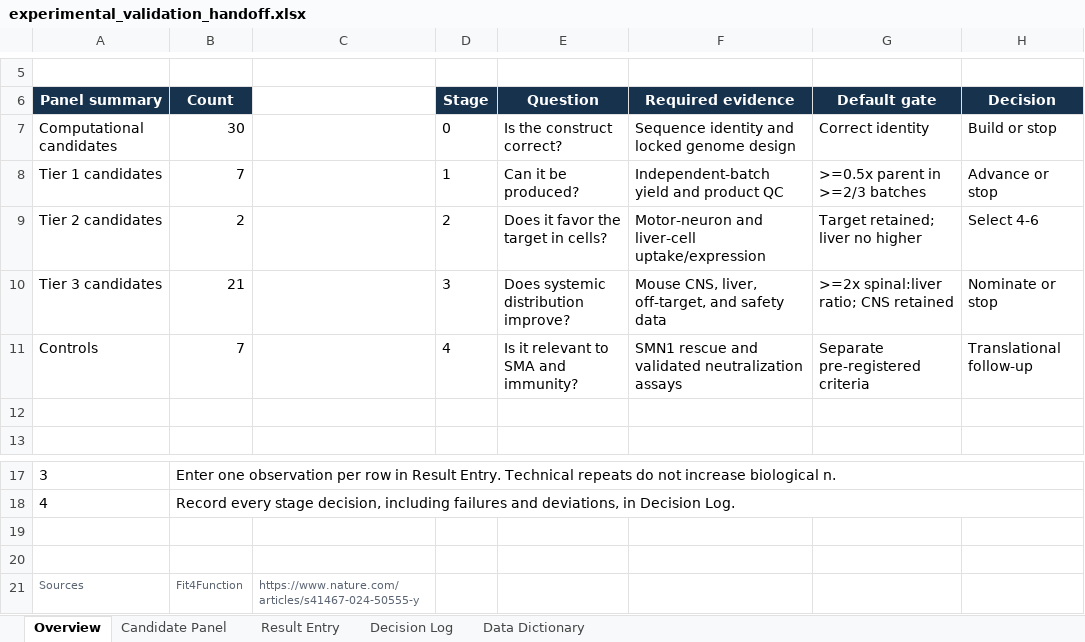
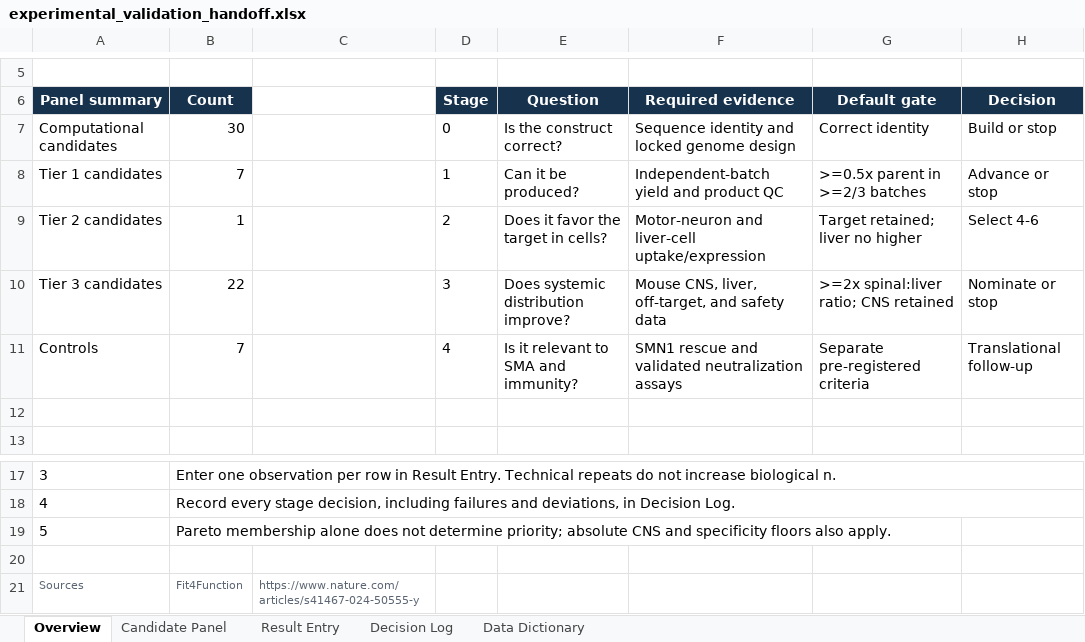
Before and after one commit to stephenovo/LIFS-Comp_AAV9, an Excel workbook: docs/audit_data/experimental_validation_handoff.xlsx, sheet Overview, drawn as a sheet; only a part is shown, gaps mark what is left out; values as stored, in another font and other column widths than the file's, no borders; the diff names each change by its address in the sheet, - before the commit and + after, or states it on an @@ line.

Commit message:
Tighten candidate priority and handoff reproducibility

```diff
--- a/docs/audit_data/experimental_validation_handoff.xlsx (sheet Overview)
+++ b/docs/audit_data/experimental_validation_handoff.xlsx (sheet Overview)
-B9 (Count): 2
+B9 (Count): 1
-B10 (Count): 21
+B10 (Count): 22
-row 19: (empty)
+row 19: 5 | Pareto membership alone does not determine priority; absolute CNS and specificity floors also apply.
```
Also changed, not shown: sheet Candidate Panel, 13 other files.
